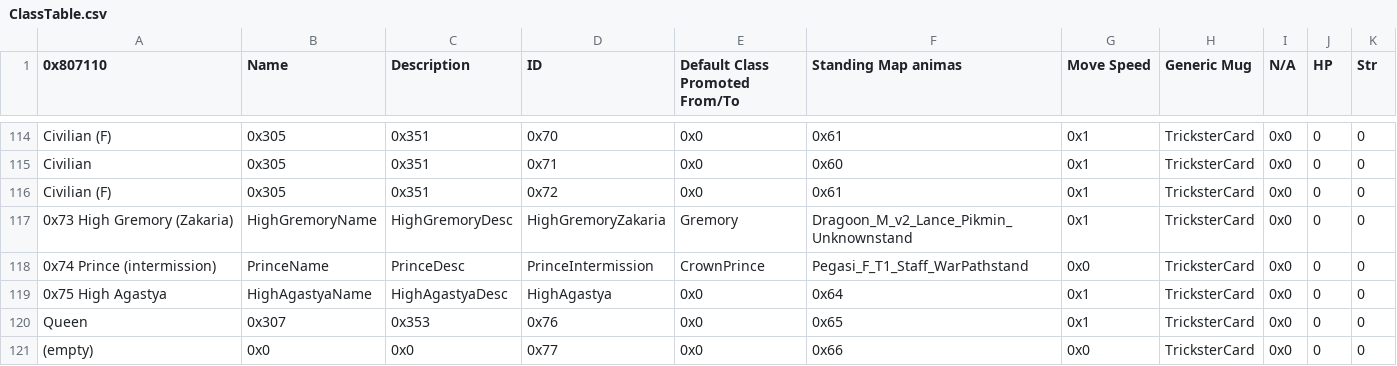
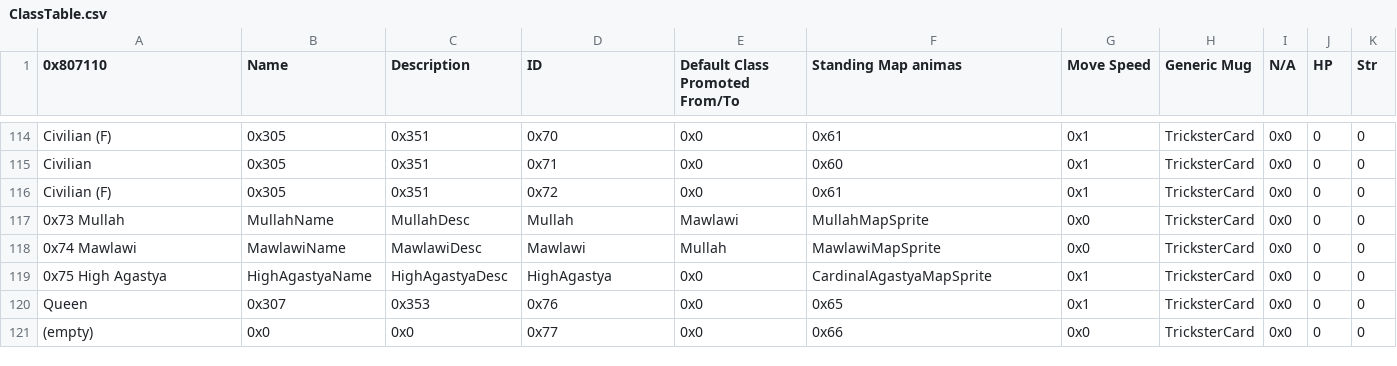
Before and after one commit to GigaExcalibur/Devotia, a CSV file: Tables/NightmareModules/CharactersClasses/ClassTable.csv, drawn as a sheet; only a part is shown, gaps mark what is left out; the diff names each change by its address in the sheet, - before the commit and + after, or states it on an @@ line.

```diff
--- a/Tables/NightmareModules/CharactersClasses/ClassTable.csv
+++ b/Tables/NightmareModules/CharactersClasses/ClassTable.csv
-A117 (0x807110): 0x73 High Gremory (Zakaria)
+A117 (0x807110): 0x73 Mullah
-B117 (Name): HighGremoryName
+B117 (Name): MullahName
-C117 (Description): HighGremoryDesc
+C117 (Description): MullahDesc
-D117 (ID): HighGremoryZakaria
+D117 (ID): Mullah
-E117 (Default Class Promoted From/To): Gremory
+E117 (Default Class Promoted From/To): Mawlawi
-F117 (Standing Map animas): Dragoon_M_v2_Lance_Pikmin_Unknownstand
+F117 (Standing Map animas): MullahMapSprite
-G117 (Move Speed): 0x1
+G117 (Move Speed): 0x0
-A118 (0x807110): 0x74 Prince (intermission)
+A118 (0x807110): 0x74 Mawlawi
-B118 (Name): PrinceName
+B118 (Name): MawlawiName
-C118 (Description): PrinceDesc
+C118 (Description): MawlawiDesc
-D118 (ID): PrinceIntermission
+D118 (ID): Mawlawi
-E118 (Default Class Promoted From/To): CrownPrince
+E118 (Default Class Promoted From/To): Mullah
-F118 (Standing Map animas): Pegasi_F_T1_Staff_WarPathstand
+F118 (Standing Map animas): MawlawiMapSprite
-F119 (Standing Map animas): 0x64
+F119 (Standing Map animas): CardinalAgastyaMapSprite
```
Also changed, not shown: Tables/NightmareModules/CharactersClasses/CharacterTable.csv, Tables/NightmareModules/Items/ItemTable.csv, 7 other files.
